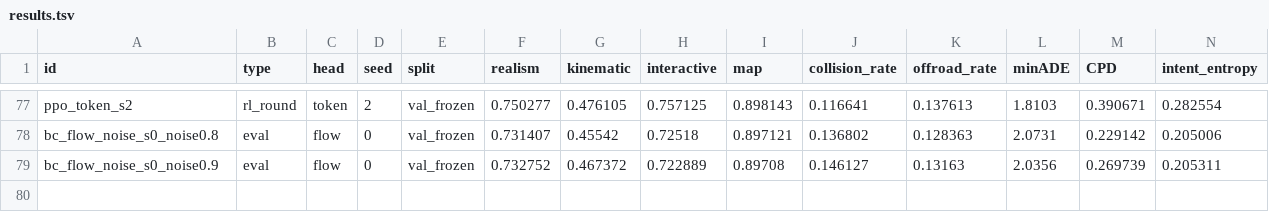
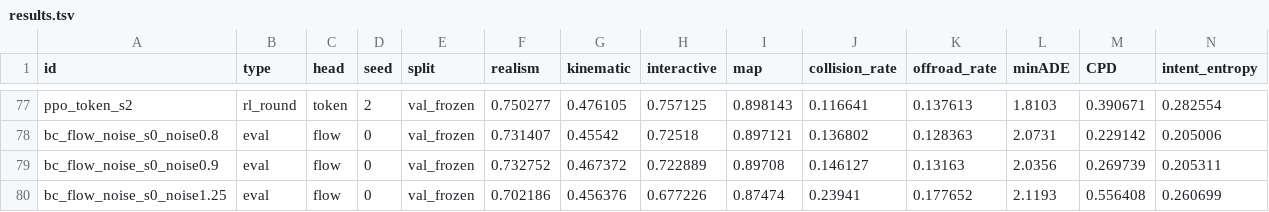
Before and after one commit to kishan-grewal/tokens-vs-flows, a TSV file: results.tsv, drawn as a sheet; only a part is shown, gaps mark what is left out; rows hold the shown columns only; the diff names each change by its address in the sheet, - before the commit and + after, or states it on an @@ line.

```diff
--- a/results.tsv
+++ b/results.tsv
+row 80: bc_flow_noise_s0_noise1.25 | eval | flow | 0 | val_frozen | 0.702186 | 0.456376 | 0.677226 | 0.87474 | 0.23941 | 0.177652 | 2.1193 | 0.556408 | 0.260699
```
Also changed, not shown: 2 other files.
